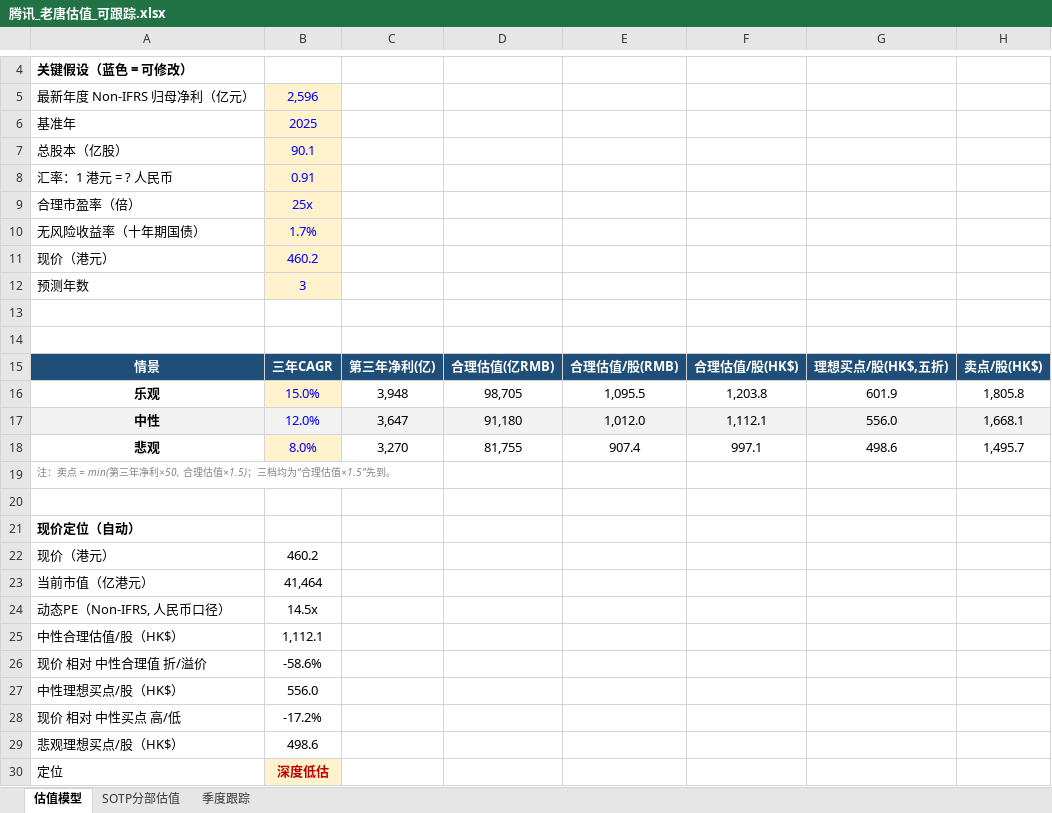
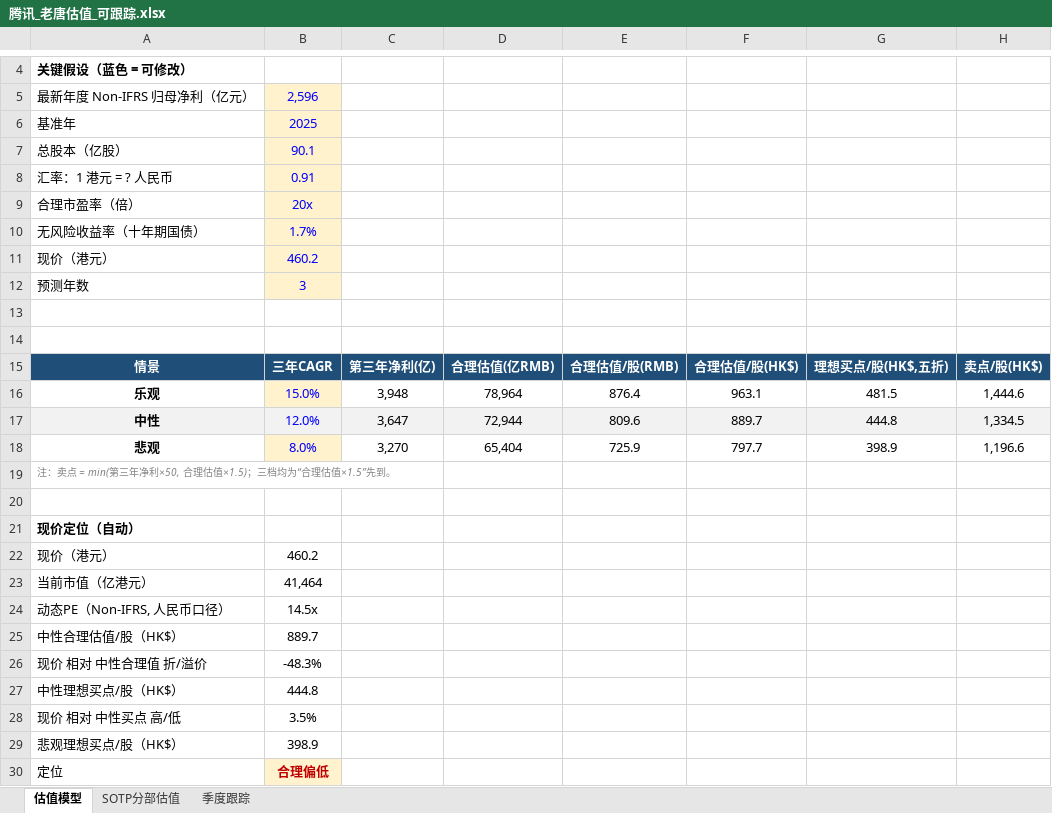
Before and after one commit to lvjiang1024/tencent-financial-report, an Excel workbook: 老唐估值/腾讯_老唐估值_可跟踪.xlsx, sheet 估值模型, drawn as a sheet; only a part is shown, gaps mark what is left out; values as stored, in another font and other column widths than the file's, no borders; the diff names each change by its address in the sheet, - before the commit and + after, or states it on an @@ line.

```diff
--- a/老唐估值/腾讯_老唐估值_可跟踪.xlsx (sheet 估值模型)
+++ b/老唐估值/腾讯_老唐估值_可跟踪.xlsx (sheet 估值模型)
-B9: 25x
+B9: 20x
-D16: 98,705
+D16: 78,964
-E16: 1,095.5
+E16: 876.4
-F16: 1,203.8
+F16: 963.1
-G16: 601.9
+G16: 481.5
-H16: 1,805.8
+H16: 1,444.6
-D17: 91,180
+D17: 72,944
-E17: 1,012.0
+E17: 809.6
-F17: 1,112.1
+F17: 889.7
-G17: 556.0
+G17: 444.8
-H17: 1,668.1
+H17: 1,334.5
-D18: 81,755
+D18: 65,404
-E18: 907.4
+E18: 725.9
-F18: 997.1
+F18: 797.7
-G18: 498.6
+G18: 398.9
-H18: 1,495.7
+H18: 1,196.6
-B25: 1,112.1
+B25: 889.7
-B26: -58.6%
+B26: -48.3%
-B27: 556.0
+B27: 444.8
-B28: -17.2%
+B28: 3.5%
-B29: 498.6
+B29: 398.9
-B30: 深度低估
+B30: 合理偏低
```
Also changed, not shown: sheet SOTP分部估值, sheet 季度跟踪, 3 other files.
